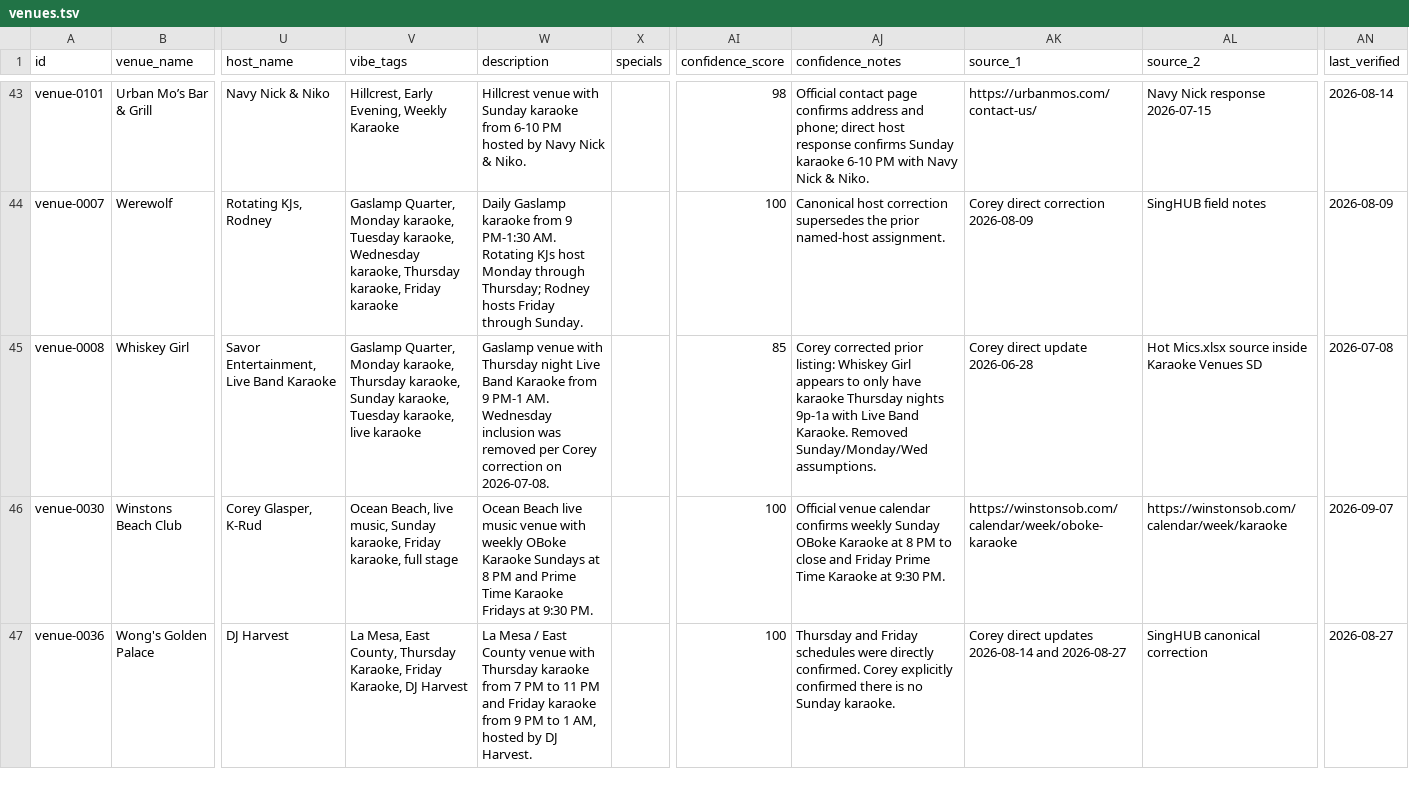
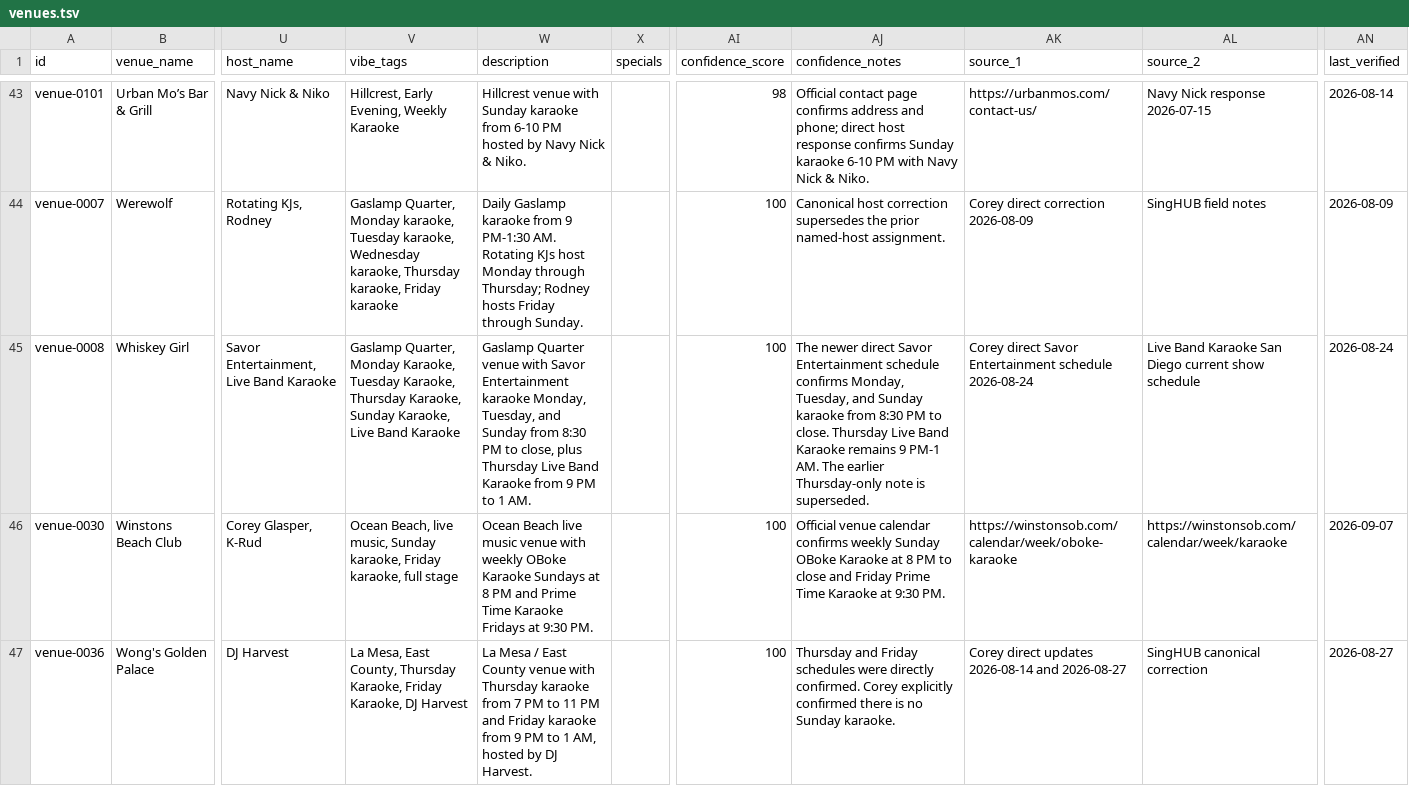
Before and after one commit to whiteinkcreates/singhub, a TSV file: public/data/venues.tsv, drawn as a sheet; only a part is shown, gaps mark what is left out; the diff names each change by its address in the sheet, - before the commit and + after, or states it on an @@ line.

```diff
--- a/public/data/venues.tsv
+++ b/public/data/venues.tsv
-V45 (vibe_tags): …Quarter, Monday karaoke, Thursday karaoke, Sunday karaoke, Tuesday karaoke, live karaoke
+V45 (vibe_tags): …Quarter, Monday Karaoke, Tuesday Karaoke, Thursday Karaoke, Sunday Karaoke, Live Band Karaoke
-W45 (description): Gaslamp venue with Thursday night Live Band Karaoke from 9 PM-1 AM. Wednesday inclusion was removed per Corey correction on 2026-07-08.
+W45 (description): Gaslamp Quarter venue with Savor Entertainment karaoke Monday, Tuesday, and Sunday from 8:30 PM to close, plus Thursday Live Band Karaoke from 9 PM to 1 AM.
-AI45 (confidence_score): 85
+AI45 (confidence_score): 100
-AJ45 (confidence_notes): Corey corrected prior listing: Whiskey Girl appears to only have karaoke Thursday nights 9p-1a with Live Band Karaoke. Removed Sunday/Monday/Wed assumptions.
+AJ45 (confidence_notes): The newer direct Savor Entertainment schedule confirms Monday, Tuesday, and Sunday karaoke from 8:30 PM to close. Thursday Live Band Karaoke remains 9 PM-1 AM. The earlier Thursday-only note is superseded.
-AK45 (source_1): Corey direct update 2026-06-28
+AK45 (source_1): Corey direct Savor Entertainment schedule 2026-08-24
-AL45 (source_2): Hot Mics.xlsx source inside Karaoke Venues SD
+AL45 (source_2): Live Band Karaoke San Diego current show schedule
-AN45 (last_verified): 2026-07-08
+AN45 (last_verified): 2026-08-24
```
Also changed, not shown: 3 other files.
